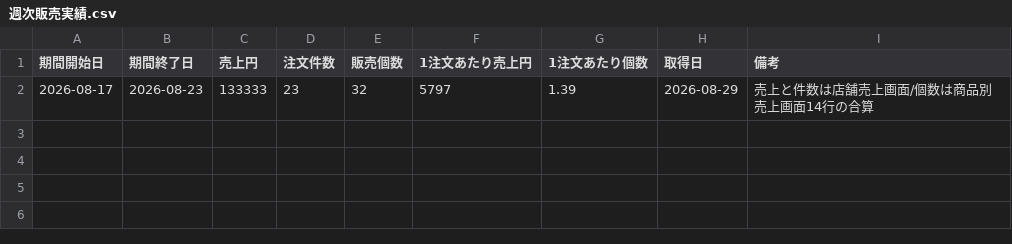
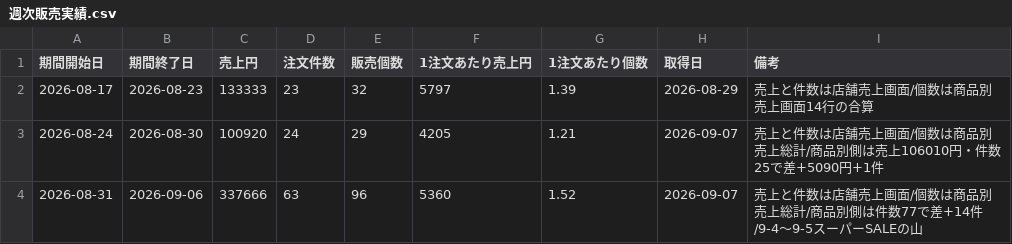
Before and after one commit to marutaka-lien/LIEN-AI, a CSV file: BusinessData/sales/週次販売実績.csv, drawn as a sheet.

```diff
--- a/BusinessData/sales/週次販売実績.csv
+++ b/BusinessData/sales/週次販売実績.csv
@@ -2 +2,3 @@
 2026-08-17,2026-08-23,133333,23,32,5797,1.39,2026-08-29,売上と件数は店舗売上画面/個数は商品別売上画面14行の合算
+2026-08-24,2026-08-30,100920,24,29,4205,1.21,2026-09-07,売上と件数は店舗売上画面/個数は商品別売上総計/商品別側は売上106010円・件数25で差+5090円+1件
+2026-08-31,2026-09-06,337666,63,96,5360,1.52,2026-09-07,売上と件数は店舗売上画面/個数は商品別売上総計/商品別側は件数77で差+14件/9-4〜9-5スーパーSALEの山
```
Also changed, not shown: 2 other files.
